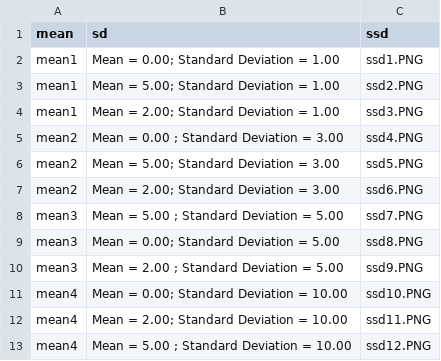
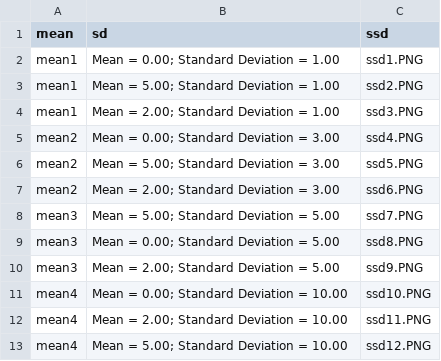
Before and after one commit to EducationShinyAppTeam/Descriptive_Statistics, a CSV file: Level2.csv, drawn as a sheet.

```diff
--- a/Level2.csv
+++ b/Level2.csv
@@ -4,10 +4,10 @@ mean1,Mean =  5.00; Standard Deviation = 1.00,ssd2.PNG
 mean1,Mean =  2.00; Standard Deviation = 1.00,ssd3.PNG
-mean2,Mean = 0.00 ; Standard Deviation = 3.00,ssd4.PNG
+mean2,Mean =  0.00; Standard Deviation = 3.00,ssd4.PNG
 mean2,Mean =  5.00; Standard Deviation = 3.00,ssd5.PNG
 mean2,Mean =  2.00; Standard Deviation = 3.00,ssd6.PNG
-mean3,Mean = 5.00 ; Standard Deviation = 5.00,ssd7.PNG
+mean3,Mean =  5.00; Standard Deviation = 5.00,ssd7.PNG
 mean3,Mean =  0.00; Standard Deviation = 5.00,ssd8.PNG
-mean3,Mean = 2.00 ; Standard Deviation = 5.00,ssd9.PNG
+mean3,Mean =  2.00; Standard Deviation = 5.00,ssd9.PNG
 mean4,Mean =  0.00; Standard Deviation = 10.00,ssd10.PNG
 mean4,Mean =  2.00; Standard Deviation = 10.00,ssd11.PNG
-mean4,Mean =  5.00 ; Standard Deviation = 10.00,ssd12.PNG
+mean4,Mean =  5.00; Standard Deviation = 10.00,ssd12.PNG
```
Also changed, not shown: Level1.csv, Level4.csv, 4 other files.
